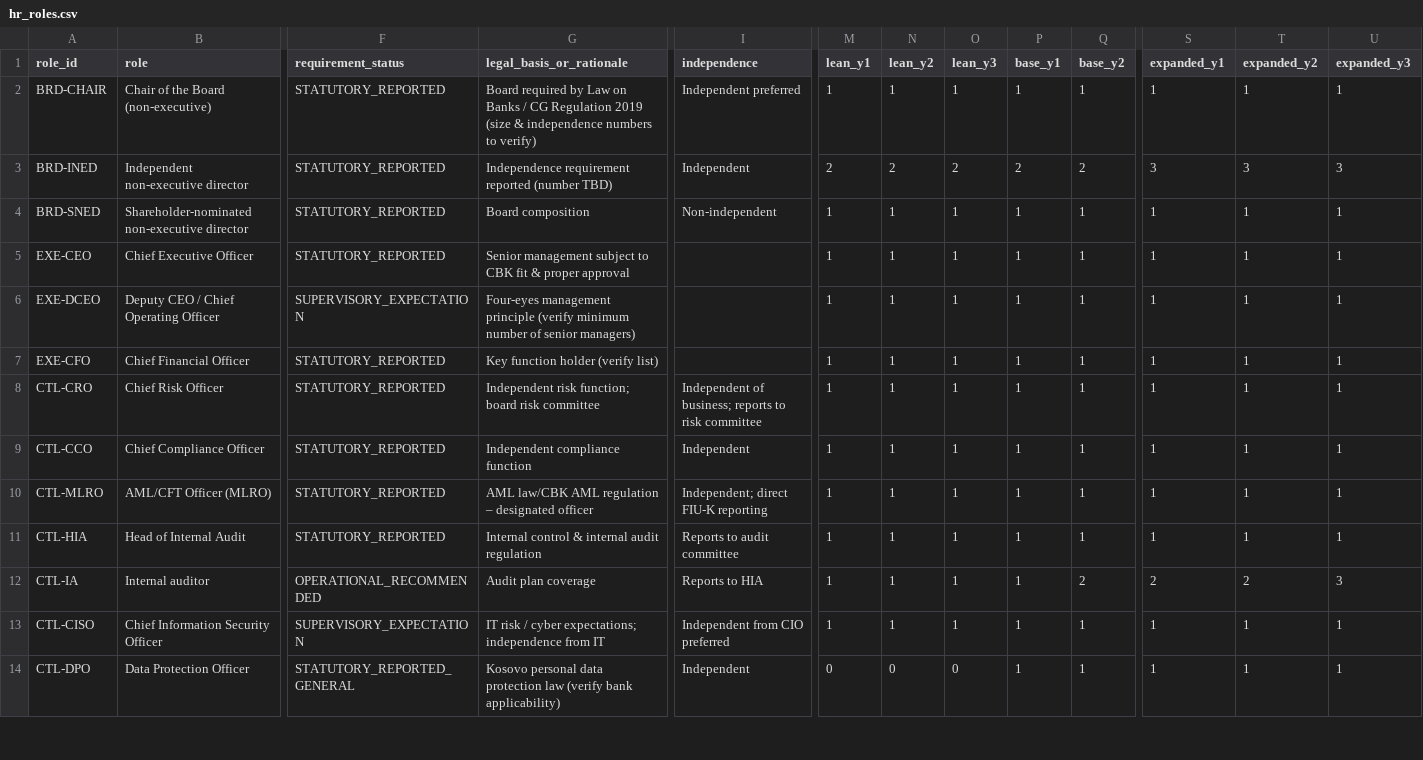
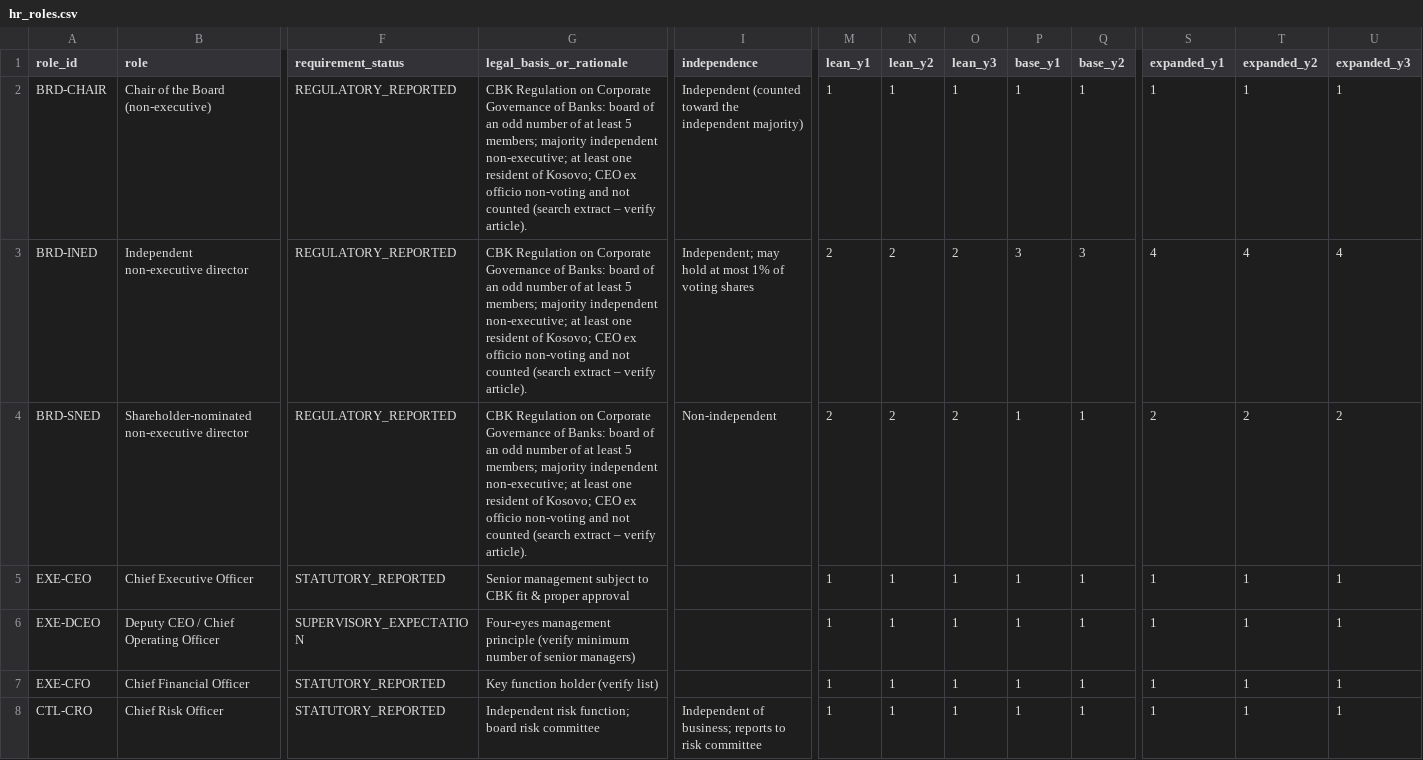
Before and after one commit to jon-jetullahu/invoice-logos, a CSV file: profinance-platform/research/hr_roles.csv, drawn as a sheet; only a part is shown, gaps mark what is left out; the shorter side is filled out with more unchanged rows; the diff names each change by its address in the sheet, - before the commit and + after, or states it on an @@ line.

```diff
--- a/profinance-platform/research/hr_roles.csv
+++ b/profinance-platform/research/hr_roles.csv
-F2:F4 (requirement_status): STATUTORY_REPORTED
+F2:F4 (requirement_status): REGULATORY_REPORTED
-G2 (legal_basis_or_rationale): Board required by Law on Banks / CG Regulation 2019 (size & independence numbers to verify)
+G2 (legal_basis_or_rationale): CBK Regulation on Corporate Governance of Banks: board of an odd number of at least 5 members; majority independent non-executive; at least one resident of Kosovo; CEO ex officio non-voting and not counted (search extract – verify article).
-I2 (independence): Independent preferred
+I2 (independence): Independent (counted toward the independent majority)
-G3 (legal_basis_or_rationale): Independence requirement reported (number TBD)
+G3 (legal_basis_or_rationale): CBK Regulation on Corporate Governance of Banks: board of an odd number of at least 5 members; majority independent non-executive; at least one resident of Kosovo; CEO ex officio non-voting and not counted (search extract – verify article).
-I3 (independence): Independent
+I3 (independence): Independent; may hold at most 1% of voting shares
-P3 (base_y1): 2
+P3 (base_y1): 3
-Q3 (base_y2): 2
+Q3 (base_y2): 3
-S3 (expanded_y1): 3
+S3 (expanded_y1): 4
-T3 (expanded_y2): 3
+T3 (expanded_y2): 4
-U3 (expanded_y3): 3
+U3 (expanded_y3): 4
-G4 (legal_basis_or_rationale): Board composition
+G4 (legal_basis_or_rationale): CBK Regulation on Corporate Governance of Banks: board of an odd number of at least 5 members; majority independent non-executive; at least one resident of Kosovo; CEO ex officio non-voting and not counted (search extract – verify article).
-M4 (lean_y1): 1
+M4 (lean_y1): 2
-N4 (lean_y2): 1
+N4 (lean_y2): 2
-O4 (lean_y3): 1
+O4 (lean_y3): 2
-S4 (expanded_y1): 1
+S4 (expanded_y1): 2
-T4 (expanded_y2): 1
+T4 (expanded_y2): 2
-U4 (expanded_y3): 1
+U4 (expanded_y3): 2
```
Also changed, not shown: profinance-platform/research/cbk_legal_sources.csv, profinance-platform/research/cbk_requirements.csv, 17 other files.
